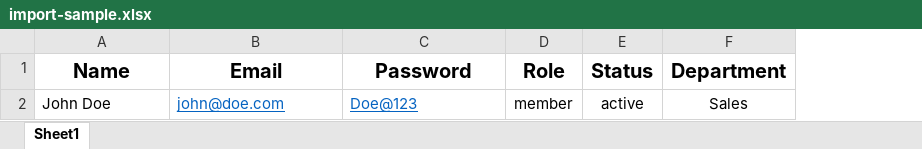
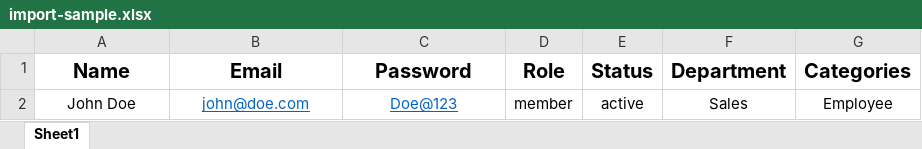
Before and after one commit to maryamsds/RatePro-Admin, an Excel workbook: public/downloads/import-sample.xlsx, sheet Sheet1, drawn as a sheet; values as stored, in another font and other column widths than the file's, no borders; the diff names each change by its address in the sheet, - before the commit and + after, or states it on an @@ line.

```diff
--- a/public/downloads/import-sample.xlsx (sheet Sheet1)
+++ b/public/downloads/import-sample.xlsx (sheet Sheet1)
+column G (Categories), row 2: Employee
-A2:C2 alignment: left
+A2:C2 alignment: center
```
Also changed, not shown: 9 other files.
